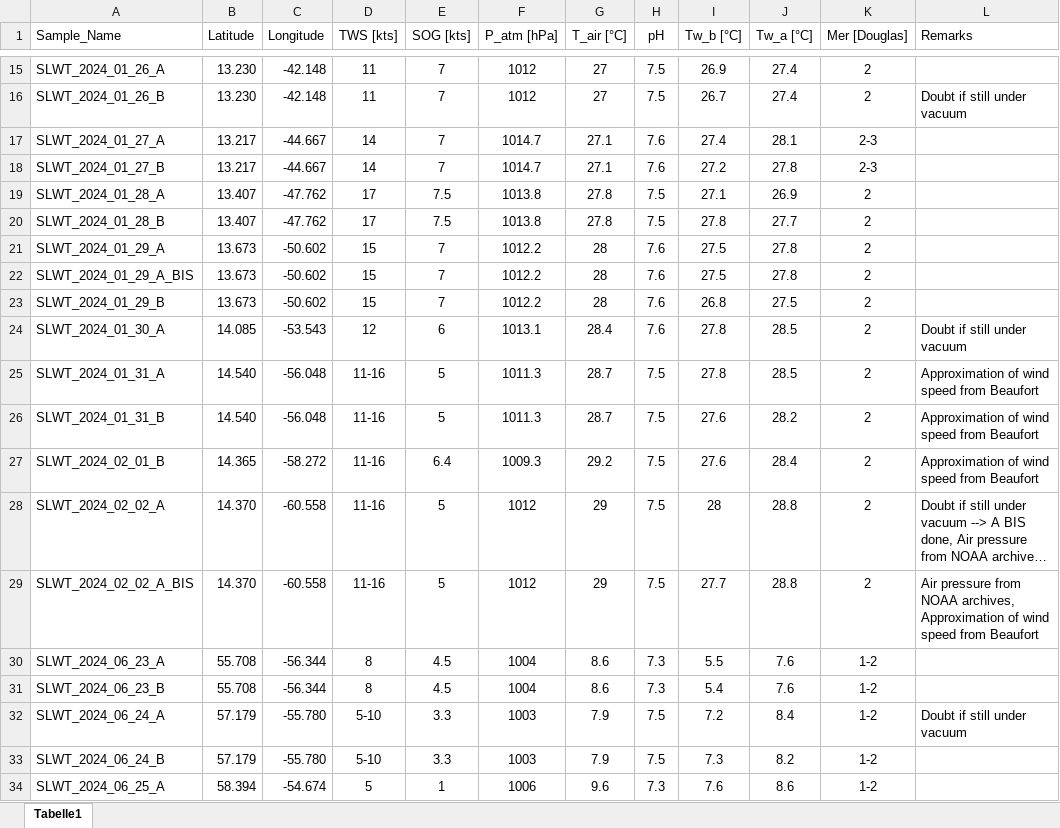
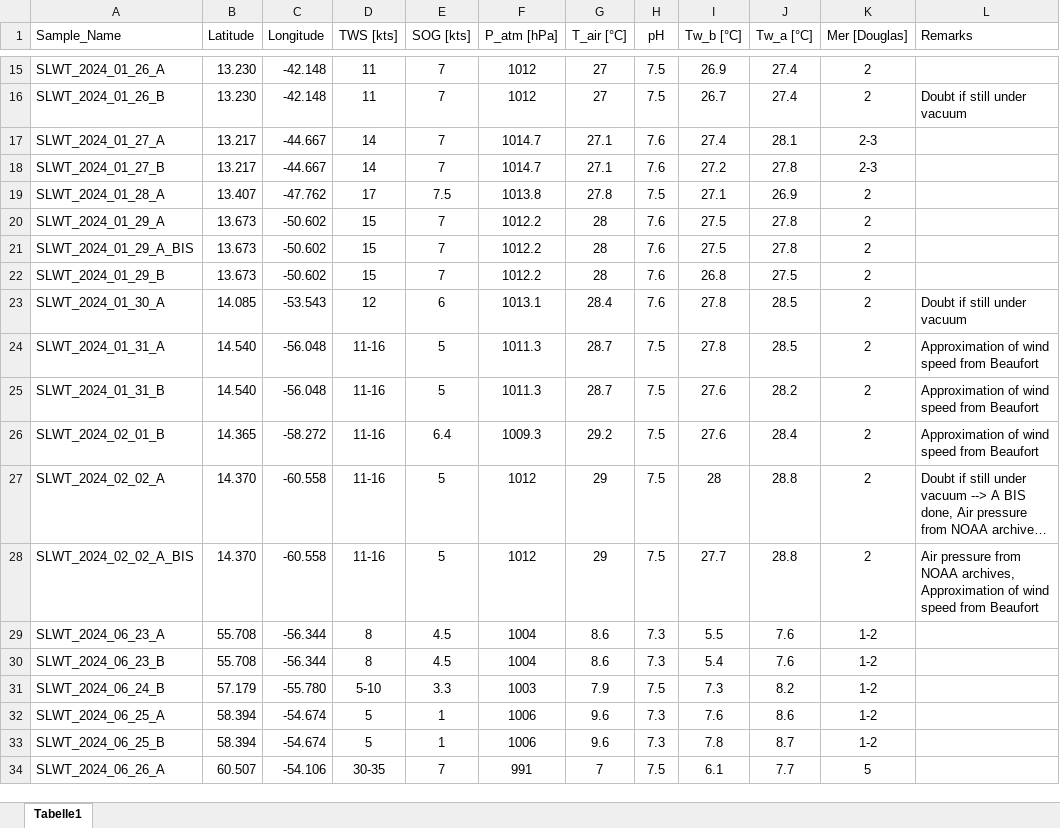
Before and after one commit to lolapricam/Sea-air_fluxes_Arctic, an Excel workbook: Data/Metadata_final.xlsx, sheet Tabelle1, drawn as a sheet; only a part is shown, gaps mark what is left out; the shorter side is filled out with more unchanged rows; long unchanged cells end in …; values as stored, in another font and other column widths than the file's, no borders; the diff names each change by its address in the sheet, - before the commit and + after, or states it on an @@ line.

```diff
--- a/Data/Metadata_final.xlsx (sheet Tabelle1)
+++ b/Data/Metadata_final.xlsx (sheet Tabelle1)
-row 20: SLWT_2024_01_28_B | 13.407 | -47.762 | 17 | 7.5 | 1013.8 | 27.8 | 7.5 | 27.8 | 27.7 | 2
-row 32: SLWT_2024_06_24_A | 57.179 | -55.780 | 5-10 | 3.3 | 1003 | 7.9 | 7.5 | 7.2 | 8.4 | 1-2 | Doubt if still under vacuum
```
Also changed, not shown: Data/Data_final.xlsx, 47 other files.
